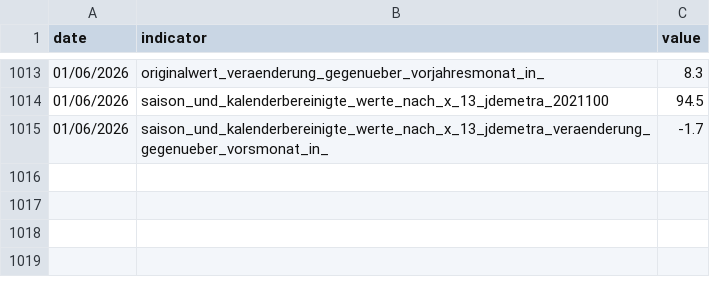
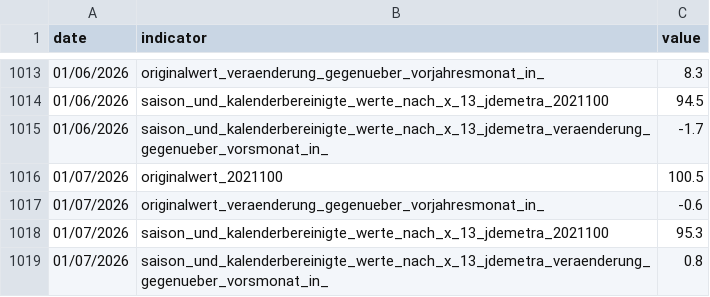
Before and after one commit to jonas-is-coding/destatis, a CSV file: data/ml_ready/static/de_/opendata/data/lkw_maut_fahrleistungsindex_x13.csv, drawn as a sheet; only a part is shown, gaps mark what is left out; the diff names each change by its address in the sheet, - before the commit and + after, or states it on an @@ line.

```diff
--- a/data/ml_ready/static/de_/opendata/data/lkw_maut_fahrleistungsindex_x13.csv
+++ b/data/ml_ready/static/de_/opendata/data/lkw_maut_fahrleistungsindex_x13.csv
+row 1016: 01/07/2026 | originalwert_2021100 | 100.5
+row 1017: 01/07/2026 | originalwert_veraenderung_gegenueber_vorjahresmonat_in_ | -0.6
+row 1018: 01/07/2026 | saison_und_kalenderbereinigte_werte_nach_x_13_jdemetra_2021100 | 95.3
+row 1019: 01/07/2026 | saison_und_kalenderbereinigte_werte_nach_x_13_jdemetra_veraenderung_gegenueber_vorsmonat_in_ | 0.8
```
Also changed, not shown: data/ml_ready/static/de_/opendata/data/lkw_maut_fahrleistungsindex_bv41.csv, data/raw/static/de_/opendata/data/lkw_maut_fahrleistungsindex_bv41.csv, 4 other files.
